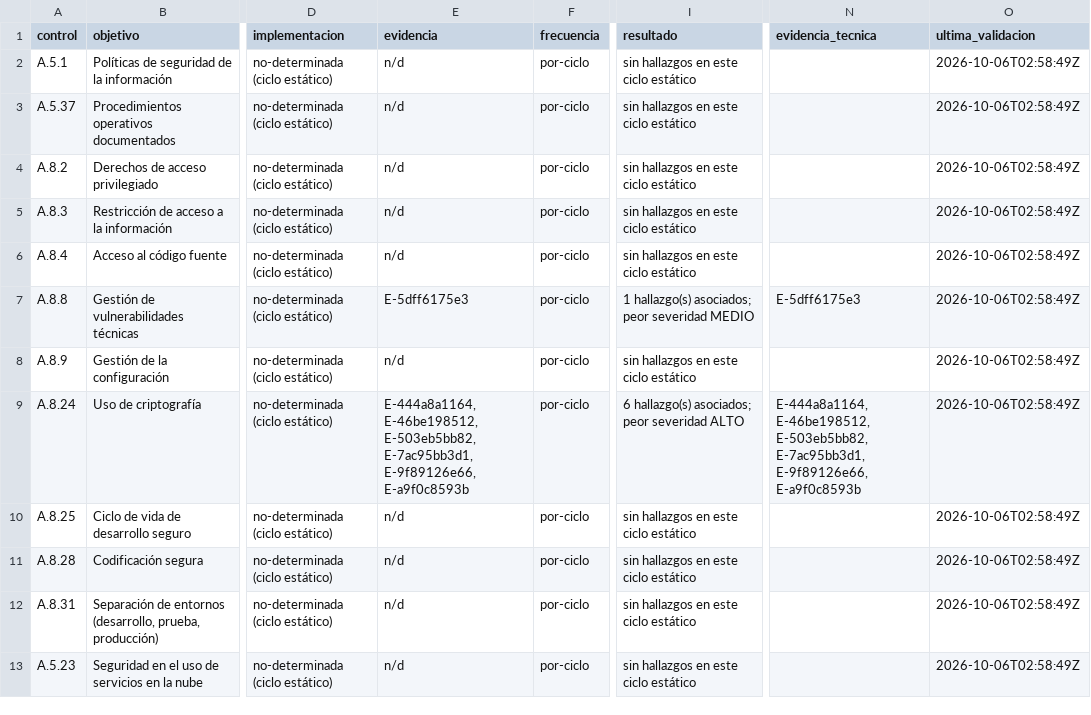
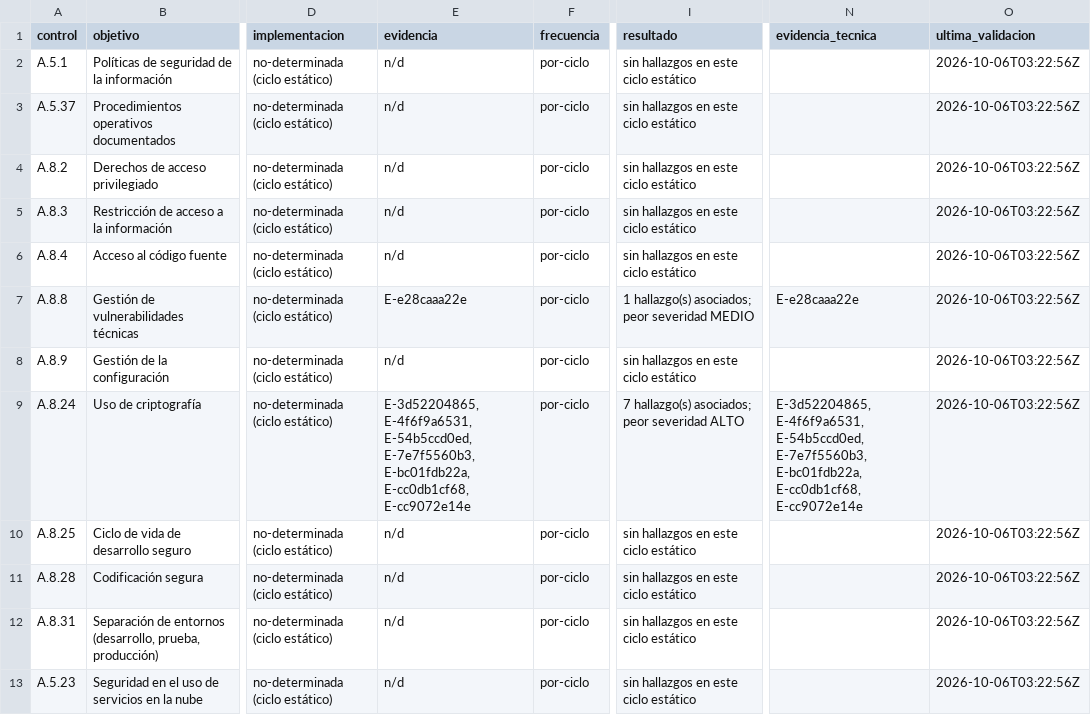
Before and after one commit to cherrera0001/AC_C20_2026, a CSV file: 03_hallazgos/matriz_cumplimiento.csv, drawn as a sheet; only a part is shown, gaps mark what is left out; the diff names each change by its address in the sheet, - before the commit and + after, or states it on an @@ line.

```diff
--- a/03_hallazgos/matriz_cumplimiento.csv
+++ b/03_hallazgos/matriz_cumplimiento.csv
-O2:O13 (ultima_validacion): 2026-10-06T02:58:49Z
+O2:O13 (ultima_validacion): 2026-10-06T03:22:56Z
-E7 (evidencia): E-5dff6175e3
+E7 (evidencia): E-e28caaa22e
-N7 (evidencia_tecnica): E-5dff6175e3
+N7 (evidencia_tecnica): E-e28caaa22e
-E9 (evidencia): E-444a8a1164, E-46be198512, E-503eb5bb82, E-7ac95bb3d1, E-9f89126e66, E-a9f0c8593b
+E9 (evidencia): E-3d52204865, E-4f6f9a6531, E-54b5ccd0ed, E-7e7f5560b3, E-bc01fdb22a, E-cc0db1cf68, E-cc9072e14e
-I9 (resultado): 6 hallazgo(s) asociados; peor severidad ALTO
+I9 (resultado): 7 hallazgo(s) asociados; peor severidad ALTO
-N9 (evidencia_tecnica): E-444a8a1164, E-46be198512, E-503eb5bb82, E-7ac95bb3d1, E-9f89126e66, E-a9f0c8593b
+N9 (evidencia_tecnica): E-3d52204865, E-4f6f9a6531, E-54b5ccd0ed, E-7e7f5560b3, E-bc01fdb22a, E-cc0db1cf68, E-cc9072e14e
```
Also changed, not shown: 27 other files.
